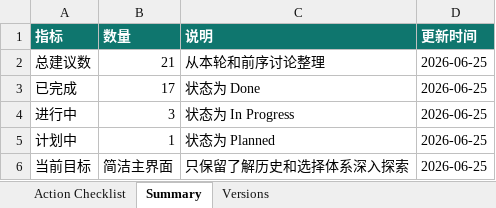
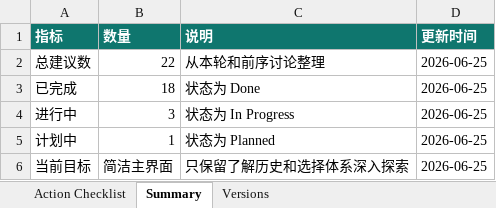
Before and after one commit to cocoyou123456789-sketch/data, an Excel workbook: outputs/arpes_action_checklist/arpes_discussion_action_items.xlsx, sheet Summary, drawn as a sheet; values as stored, in another font and other column widths than the file's, no borders; the diff names each change by its address in the sheet, - before the commit and + after, or states it on an @@ line.

```diff
--- a/outputs/arpes_action_checklist/arpes_discussion_action_items.xlsx (sheet Summary)
+++ b/outputs/arpes_action_checklist/arpes_discussion_action_items.xlsx (sheet Summary)
-B2 (数量): 21
+B2 (数量): 22
-B3 (数量): 17
+B3 (数量): 18
```
Also changed, not shown: sheet Action Checklist, sheet Versions, 3 other files.
